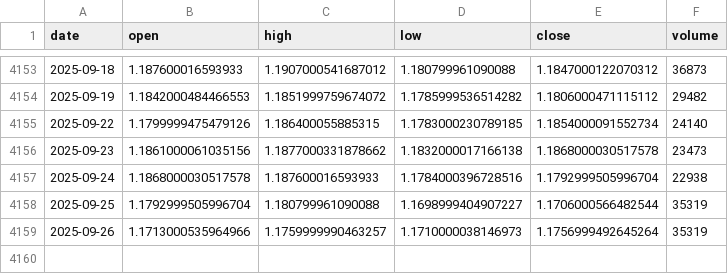
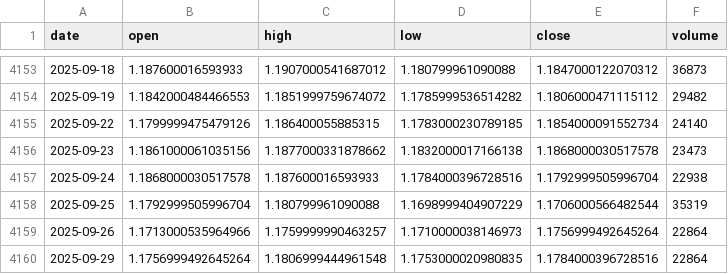
Before and after one commit to LukeGSW/AnalisiCiclica-M6E, a CSV file: data/M6E=F/historical_data.csv, drawn as a sheet; only a part is shown, gaps mark what is left out.

```diff
--- a/data/M6E=F/historical_data.csv
+++ b/data/M6E=F/historical_data.csv
@@ -4157,3 +4157,4 @@ date,open,high,low,close,volume
 2025-09-24,1.1868000030517578,1.187600016593933,1.1784000396728516,1.1792999505996704,22938
-2025-09-25,1.1792999505996704,1.180799961090088,1.1698999404907227,1.1706000566482544,35319
-2025-09-26,1.1713000535964966,1.1759999990463257,1.1710000038146973,1.1756999492645264,35319
+2025-09-25,1.1792999505996704,1.180799961090088,1.1698999404907229,1.1706000566482544,35319
+2025-09-26,1.1713000535964966,1.1759999990463257,1.1710000038146973,1.1756999492645264,22864
+2025-09-29,1.1756999492645264,1.1806999444961548,1.1753000020980835,1.1784000396728516,22864
```
Also changed, not shown: data/M6E=F/signals.csv, 3 other files.
